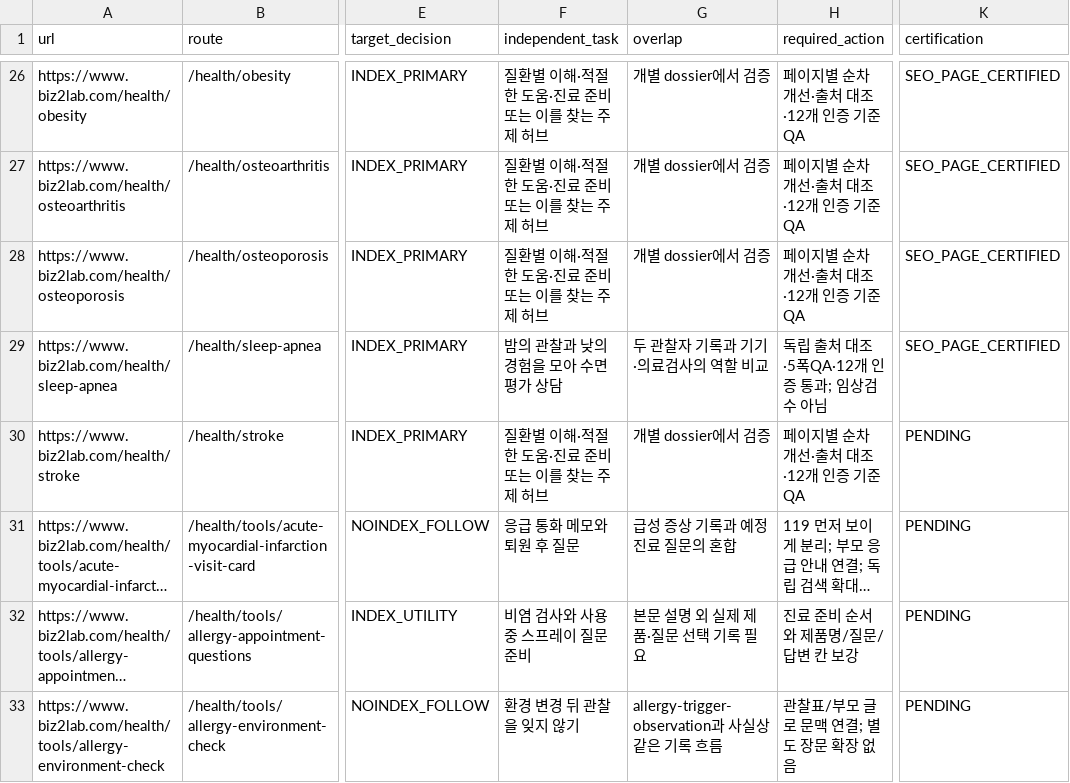
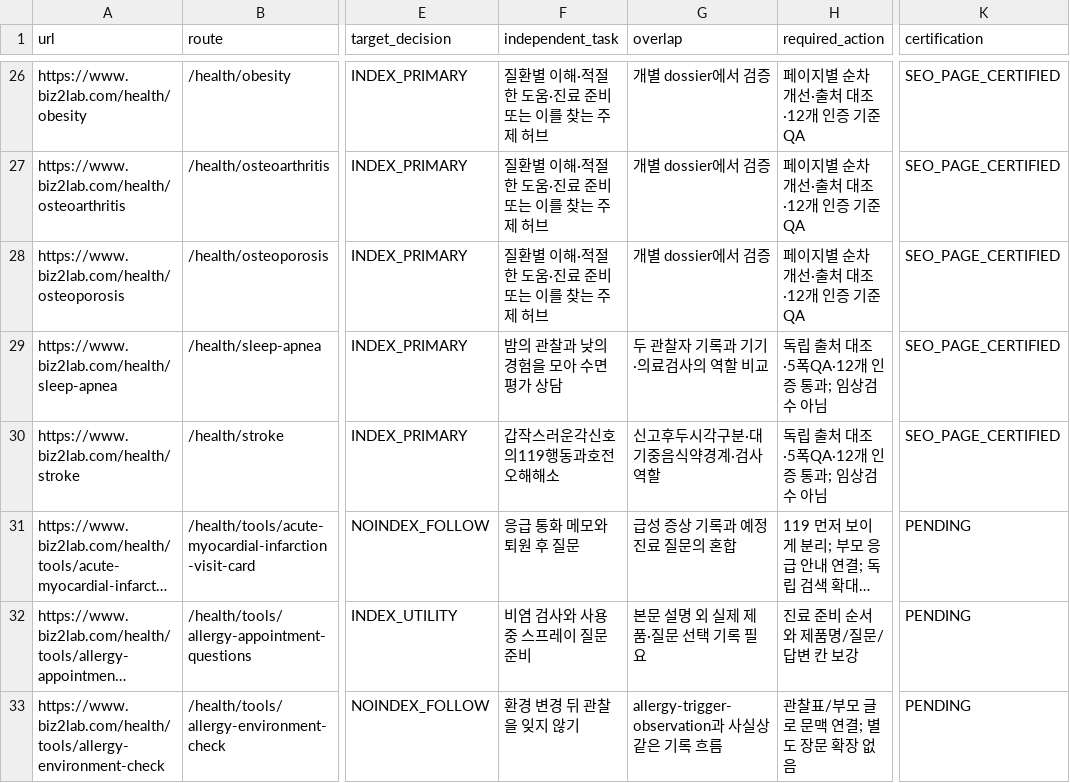
Before and after one commit to mizzang0305-oss/Biz2Lab_Os, a CSV file: docs/health-v3/onurim/seo-v2/04-index-surface-decision.csv, drawn as a sheet; only a part is shown, gaps mark what is left out; long unchanged cells end in …; the diff names each change by its address in the sheet, - before the commit and + after, or states it on an @@ line.

Commit message:
feat(onurim): certify immediate-action stroke guide
Problem: Generic stroke copy obscured independent warning signs and confused last-known-well with discovery time.

Solution: Differentiate the guide, map eight primary sources, generate two original visuals, and certify after independent review.

Impact: Local and Preview scope only; all 144 claims and the 47-claim medical packet remain unchanged from the preceding page. No clinical review or Production action.

Files: Stroke module, source integration, visual assets and manifest, SEO regressions, source deltas, dossier, and QA evidence.

```diff
--- a/docs/health-v3/onurim/seo-v2/04-index-surface-decision.csv
+++ b/docs/health-v3/onurim/seo-v2/04-index-surface-decision.csv
-F30 (independent_task): 질환별 이해·적절한 도움·진료 준비 또는 이를 찾는 주제 허브
+F30 (independent_task): 갑작스러운각신호의119행동과호전오해해소
-G30 (overlap): 개별 dossier에서 검증
+G30 (overlap): 신고후두시각구분·대기중음식약경계·검사역할
-H30 (required_action): 페이지별 순차 개선·출처 대조·12개 인증 기준 QA
+H30 (required_action): 독립 출처 대조·5폭QA·12개 인증 통과; 임상검수 아님
-K30 (certification): PENDING
+K30 (certification): SEO_PAGE_CERTIFIED
```
Also changed, not shown: 11 other files.
